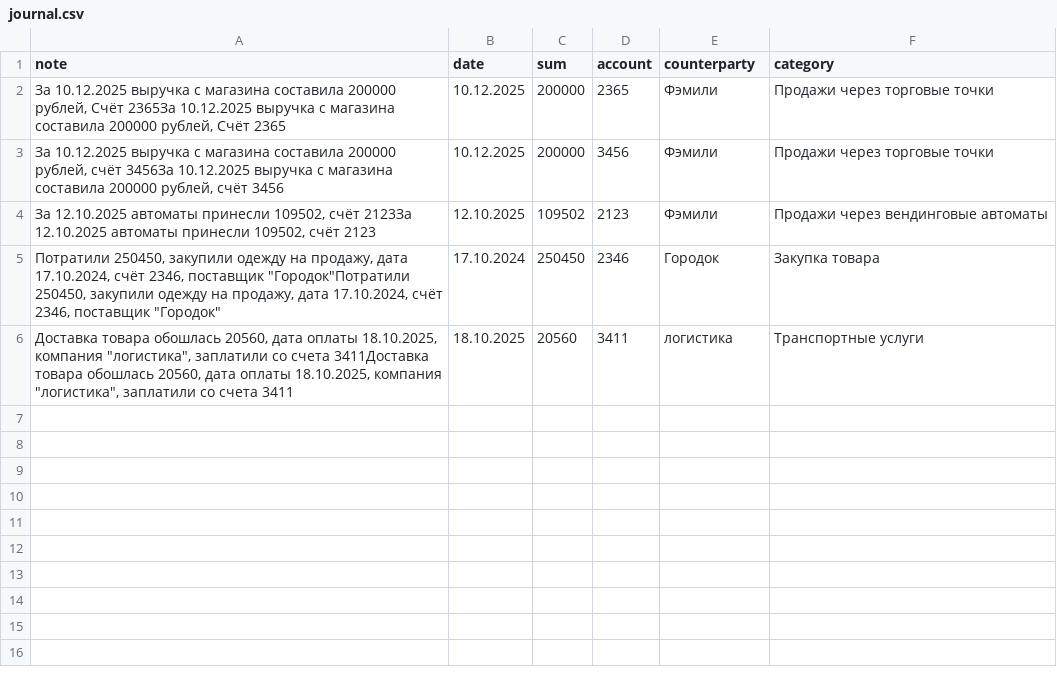
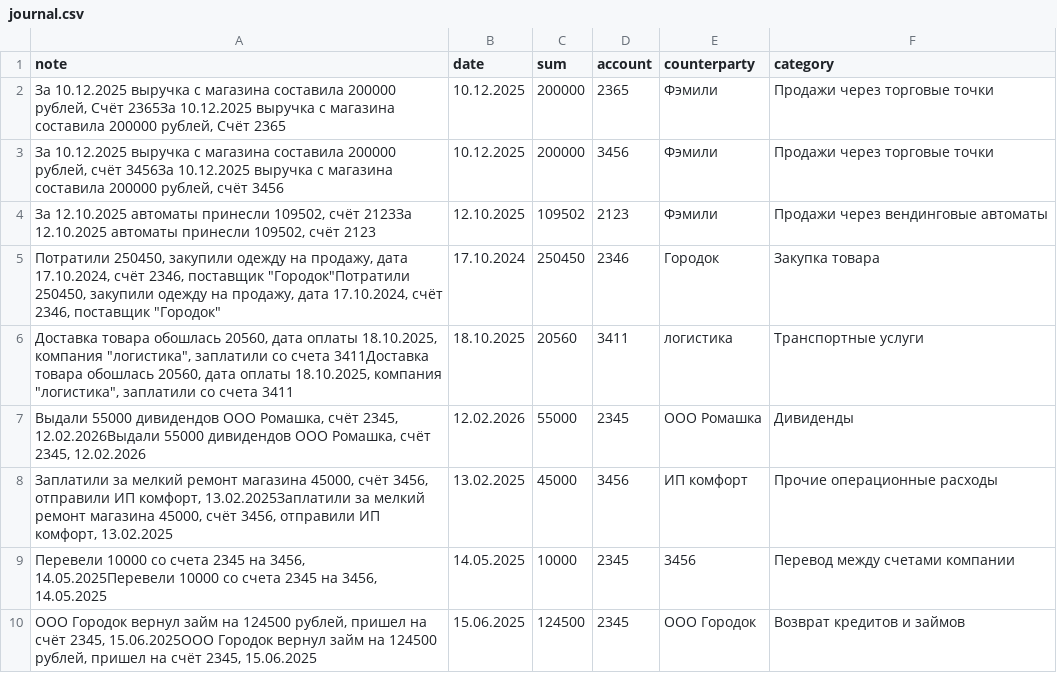
Before and after one commit to lambda19-auto/p_choa, a CSV file: service/telegram/content/journal.csv, drawn as a sheet; the diff names each change by its address in the sheet, - before the commit and + after, or states it on an @@ line.

Commit message:
add more example in cfs&journal

```diff
--- a/service/telegram/content/journal.csv
+++ b/service/telegram/content/journal.csv
+row 7: Выдали 55000 дивидендов ООО Ромашка, счёт 2345, 12.02.2026Выдали 55000 дивидендов ООО Ромашка, счёт 2345, 12.02.2026 | 12.02.2026 | 55000 | 2345 | ООО Ромашка | Дивиденды
+row 8: Заплатили за мелкий ремонт магазина 45000, счёт 3456, отправили ИП комфорт, 13.02.2025Заплатили за мелкий ремонт магазина 45000, счёт 3456, отправили ИП комфорт, 13.02.2025 | 13.02.2025 | 45000 | 3456 | ИП комфорт | Прочие операционные расходы
+row 9: Перевели 10000 со счета 2345 на 3456, 14.05.2025Перевели 10000 со счета 2345 на 3456, 14.05.2025 | 14.05.2025 | 10000 | 2345 | 3456 | Перевод между счетами компании
+row 10: ООО Городок вернул займ на 124500 рублей, пришел на счёт 2345, 15.06.2025ООО Городок вернул займ на 124500 рублей, пришел на счёт 2345, 15.06.2025 | 15.06.2025 | 124500 | 2345 | ООО Городок | Возврат кредитов и займов
```
Also changed, not shown: service/telegram/content/cfs.csv.
